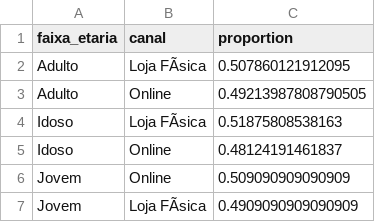
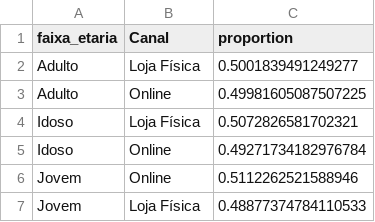
Before and after one commit to joao-vale414/RepoSenac, a CSV file: frequencia_canal.csv, drawn as a sheet; the diff names each change by its address in the sheet, - before the commit and + after, or states it on an @@ line.

```diff
--- a/frequencia_canal.csv
+++ b/frequencia_canal.csv
-B1: canal
+B1: Canal
-B2 (Canal): Loja FÃsica
+B2 (Canal): Loja Física
-C2 (proportion): 0.507860121912095
+C2 (proportion): 0.5001839491249277
-C3 (proportion): 0.49213987808790505
+C3 (proportion): 0.49981605087507225
-B4 (Canal): Loja FÃsica
+B4 (Canal): Loja Física
-C4 (proportion): 0.51875808538163
+C4 (proportion): 0.5072826581702321
-C5 (proportion): 0.48124191461837
+C5 (proportion): 0.49271734182976784
-C6 (proportion): 0.509090909090909
+C6 (proportion): 0.5112262521588946
-B7 (Canal): Loja FÃsica
+B7 (Canal): Loja Física
-C7 (proportion): 0.4909090909090909
+C7 (proportion): 0.48877374784110533
```
Also changed, not shown: mais_comprados_faixa.csv, ticket_medio.csv, 6 other files.
